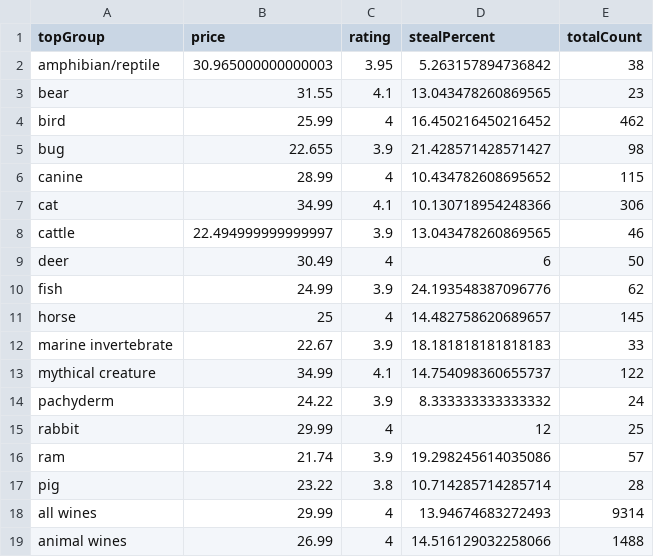
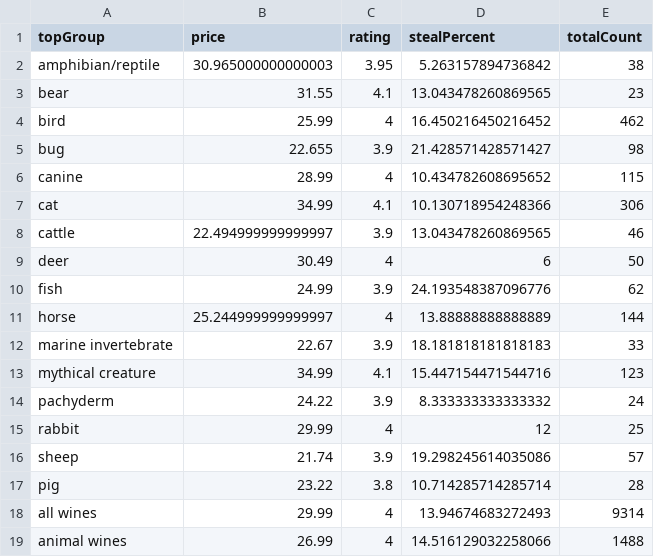
Before and after one commit to the-pudding/wine-animals, a CSV file: src/data/wineData_median.csv, drawn as a sheet.

```diff
--- a/src/data/wineData_median.csv
+++ b/src/data/wineData_median.csv
@@ -10,8 +10,8 @@ deer,30.49,4,6,50
 fish,24.99,3.9,24.193548387096776,62
-horse,25,4,14.482758620689657,145
+horse,25.244999999999997,4,13.88888888888889,144
 marine invertebrate,22.67,3.9,18.181818181818183,33
-mythical creature,34.99,4.1,14.754098360655737,122
+mythical creature,34.99,4.1,15.447154471544716,123
 pachyderm,24.22,3.9,8.333333333333332,24
 rabbit,29.99,4,12,25
-ram,21.74,3.9,19.298245614035086,57
+sheep,21.74,3.9,19.298245614035086,57
 pig,23.22,3.8,10.714285714285714,28
```
Also changed, not shown: src/data/wineData_summary.csv, 25 other files.
